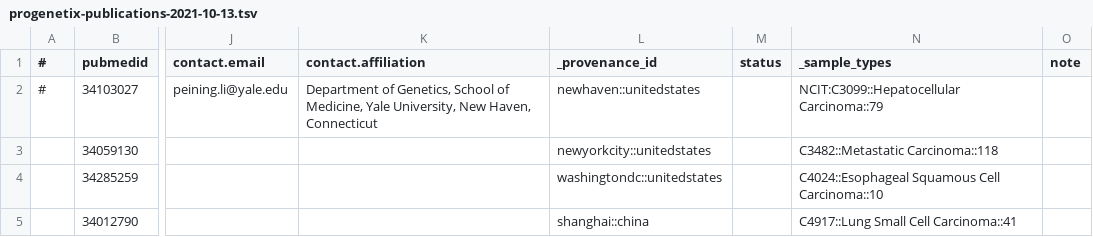
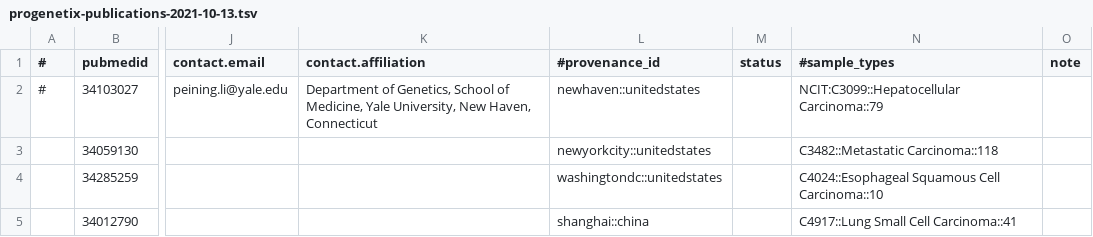
Before and after one commit to baudisgroup/oncopubs, a TSV file: processed/progenetix-publications-2021-10-13.tsv (was incoming/processed/progenetix-publications-2021-10-13.tsv), drawn as a sheet; only a part is shown, gaps mark what is left out; the diff names each change by its address in the sheet, - before the commit and + after, or states it on an @@ line.

```diff
--- a/incoming/processed/progenetix-publications-2021-10-13.tsv
+++ b/processed/progenetix-publications-2021-10-13.tsv
-L1: _provenance_id
+L1: #provenance_id
-N1: _sample_types
+N1: #sample_types
```
Also changed, not shown: 7 other files.
